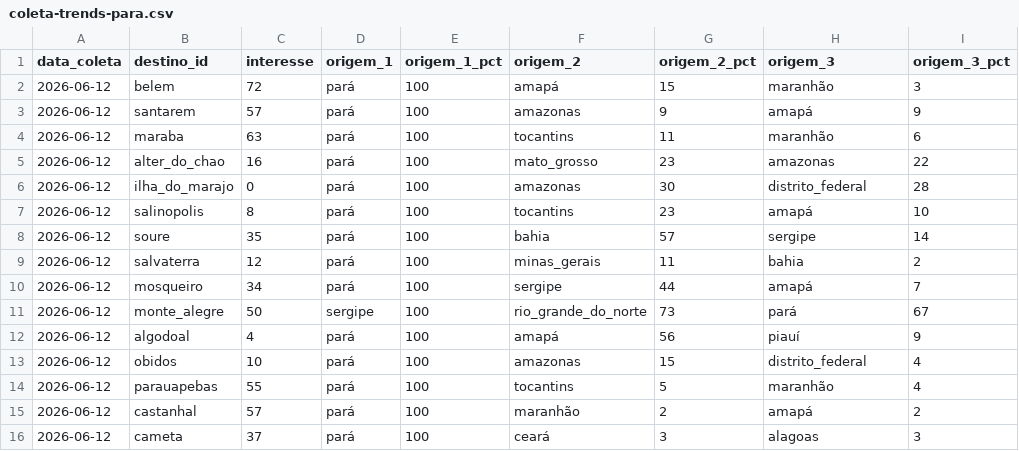
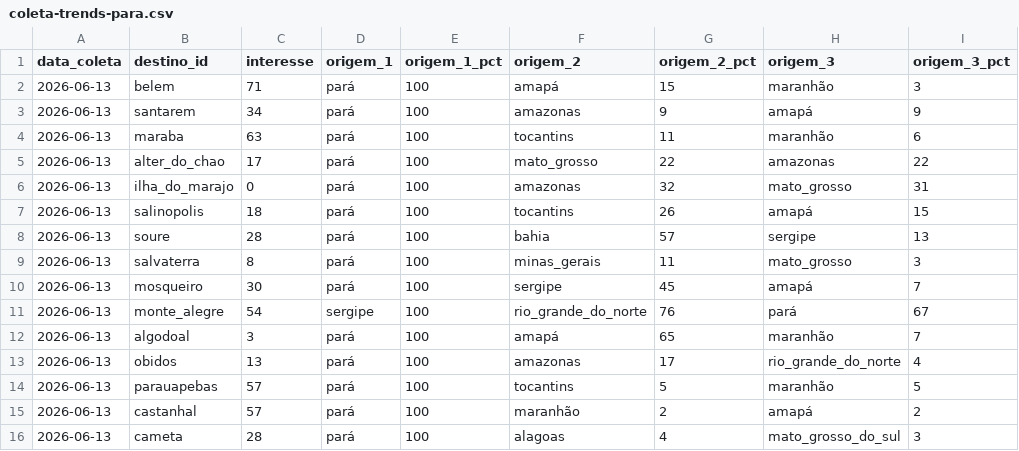
Before and after one commit to LIEZIOABR/pulse-amazonia, a CSV file: coleta-trends-para.csv, drawn as a sheet.

```diff
--- a/coleta-trends-para.csv
+++ b/coleta-trends-para.csv
@@ -1,16 +1,16 @@
 data_coleta,destino_id,interesse,origem_1,origem_1_pct,origem_2,origem_2_pct,origem_3,origem_3_pct
-2026-06-12,belem,72,pará,100,amapá,15,maranhão,3
-2026-06-12,santarem,57,pará,100,amazonas,9,amapá,9
-2026-06-12,maraba,63,pará,100,tocantins,11,maranhão,6
-2026-06-12,alter_do_chao,16,pará,100,mato_grosso,23,amazonas,22
-2026-06-12,ilha_do_marajo,0,pará,100,amazonas,30,distrito_federal,28
-2026-06-12,salinopolis,8,pará,100,tocantins,23,amapá,10
-2026-06-12,soure,35,pará,100,bahia,57,sergipe,14
-2026-06-12,salvaterra,12,pará,100,minas_gerais,11,bahia,2
-2026-06-12,mosqueiro,34,pará,100,sergipe,44,amapá,7
-2026-06-12,monte_alegre,50,sergipe,100,rio_grande_do_norte,73,pará,67
-2026-06-12,algodoal,4,pará,100,amapá,56,piauí,9
-2026-06-12,obidos,10,pará,100,amazonas,15,distrito_federal,4
-2026-06-12,parauapebas,55,pará,100,tocantins,5,maranhão,4
-2026-06-12,castanhal,57,pará,100,maranhão,2,amapá,2
-2026-06-12,cameta,37,pará,100,ceará,3,alagoas,3
+2026-06-13,belem,71,pará,100,amapá,15,maranhão,3
+2026-06-13,santarem,34,pará,100,amazonas,9,amapá,9
+2026-06-13,maraba,63,pará,100,tocantins,11,maranhão,6
+2026-06-13,alter_do_chao,17,pará,100,mato_grosso,22,amazonas,22
+2026-06-13,ilha_do_marajo,0,pará,100,amazonas,32,mato_grosso,31
+2026-06-13,salinopolis,18,pará,100,tocantins,26,amapá,15
+2026-06-13,soure,28,pará,100,bahia,57,sergipe,13
+2026-06-13,salvaterra,8,pará,100,minas_gerais,11,mato_grosso,3
+2026-06-13,mosqueiro,30,pará,100,sergipe,45,amapá,7
+2026-06-13,monte_alegre,54,sergipe,100,rio_grande_do_norte,76,pará,67
+2026-06-13,algodoal,3,pará,100,amapá,65,maranhão,7
+2026-06-13,obidos,13,pará,100,amazonas,17,rio_grande_do_norte,4
+2026-06-13,parauapebas,57,pará,100,tocantins,5,maranhão,5
+2026-06-13,castanhal,57,pará,100,maranhão,2,amapá,2
+2026-06-13,cameta,28,pará,100,alagoas,4,mato_grosso_do_sul,3
```
Also changed, not shown: coleta-concorrentes-nacionais.csv.
